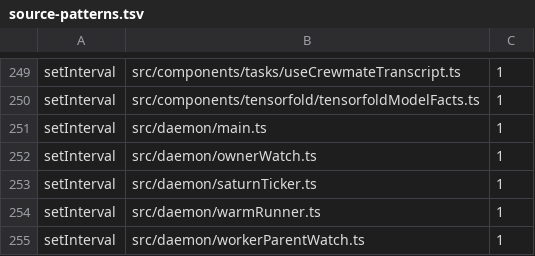
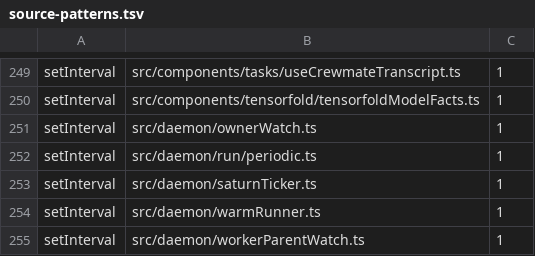
Before and after one commit to Whq02/MercuryCLI, a TSV file: scripts/gate/source-patterns.tsv, drawn as a sheet; only a part is shown, gaps mark what is left out; removed rows and columns are numbered as before the commit, all else as after; the diff names each change by its address in the sheet, - before the commit and + after, or states it on an @@ line.

```diff
--- a/scripts/gate/source-patterns.tsv
+++ b/scripts/gate/source-patterns.tsv
-row 251: setInterval | src/daemon/main.ts | 1
+row 252: setInterval | src/daemon/run/periodic.ts | 1
```
Also changed, not shown: 4 other files.
